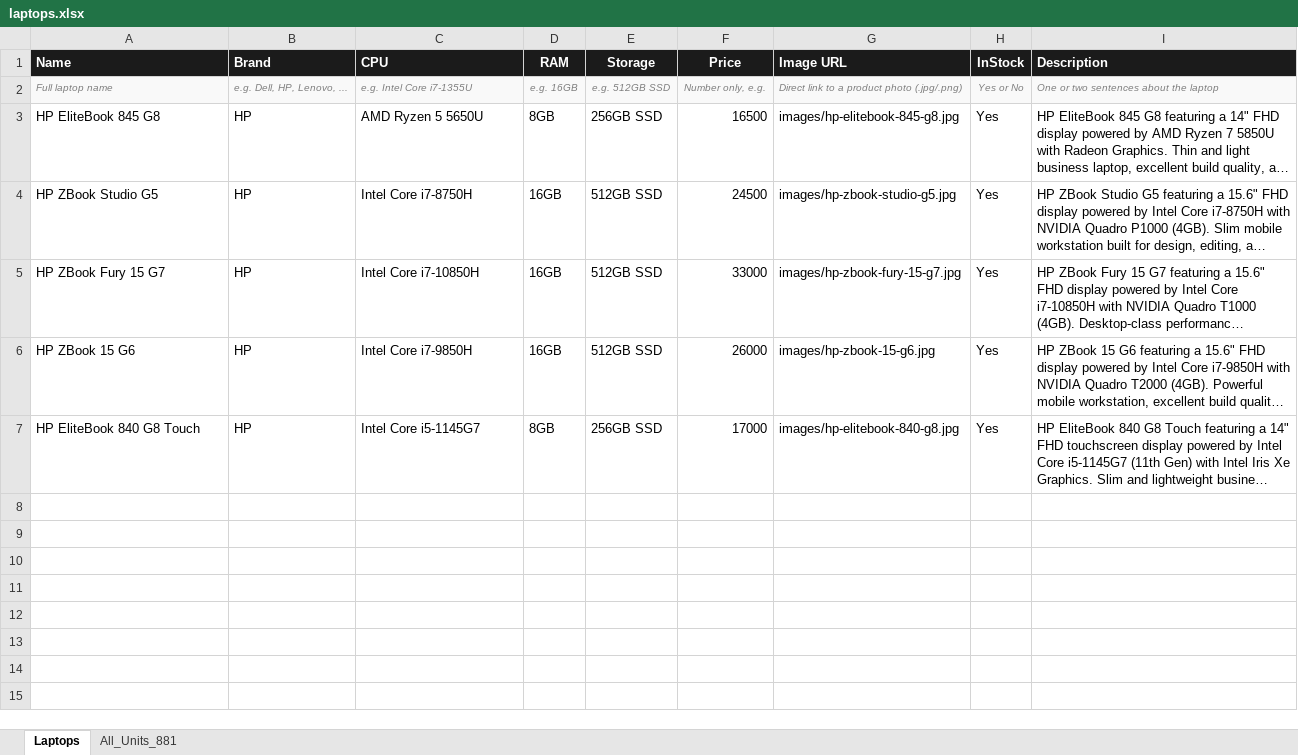
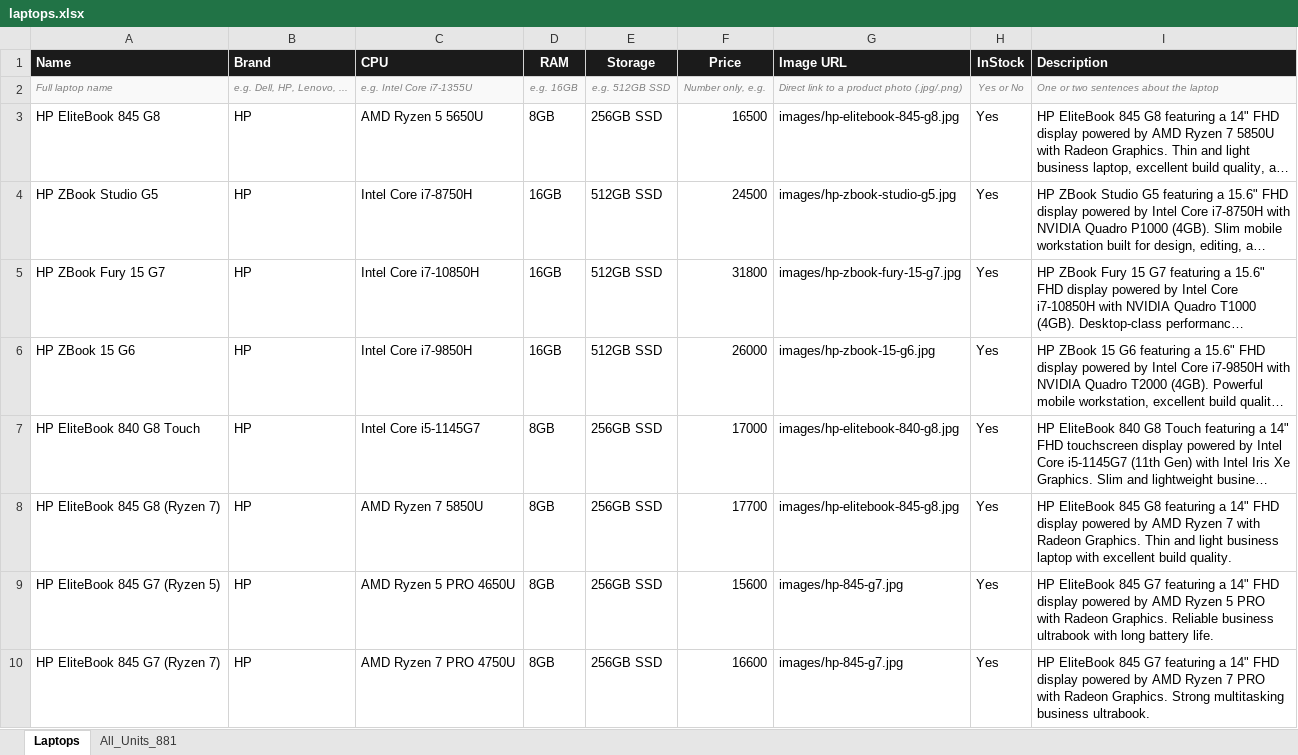
Before and after one commit to wearevenom1911/Ano, an Excel workbook: laptops.xlsx, sheet Laptops, drawn as a sheet; only a part is shown; long unchanged cells end in …; values as stored, in another font and other column widths than the file's, no borders; the diff covers the shown part only; the diff names each change by its address in the sheet, - before the commit and + after, or states it on an @@ line.

Commit message:
Add 21 new laptops with real product photos, update Fury G7 price

```diff
--- a/laptops.xlsx (sheet Laptops)
+++ b/laptops.xlsx (sheet Laptops)
-F5 (Price): 33000
+F5 (Price): 31800
+row 8: HP EliteBook 845 G8 (Ryzen 7) | HP | AMD Ryzen 7 5850U | 8GB | 256GB SSD | 17700 | images/hp-elitebook-845-g8.jpg | Yes | HP EliteBook 845 G8 featuring a 14" FHD display powered by AMD Ryzen 7 with Radeon Graphics. Thin and light business laptop with excellent build quality.
+row 9: HP EliteBook 845 G7 (Ryzen 5) | HP | AMD Ryzen 5 PRO 4650U | 8GB | 256GB SSD | 15600 | images/hp-845-g7.jpg | Yes | HP EliteBook 845 G7 featuring a 14" FHD display powered by AMD Ryzen 5 PRO with Radeon Graphics. Reliable business ultrabook with long battery life.
+row 10: HP EliteBook 845 G7 (Ryzen 7) | HP | AMD Ryzen 7 PRO 4750U | 8GB | 256GB SSD | 16600 | images/hp-845-g7.jpg | Yes | HP EliteBook 845 G7 featuring a 14" FHD display powered by AMD Ryzen 7 PRO with Radeon Graphics. Strong multitasking business ultrabook.
```
Also changed, not shown: 18 added rows elsewhere in this sheet, 17 other files.
